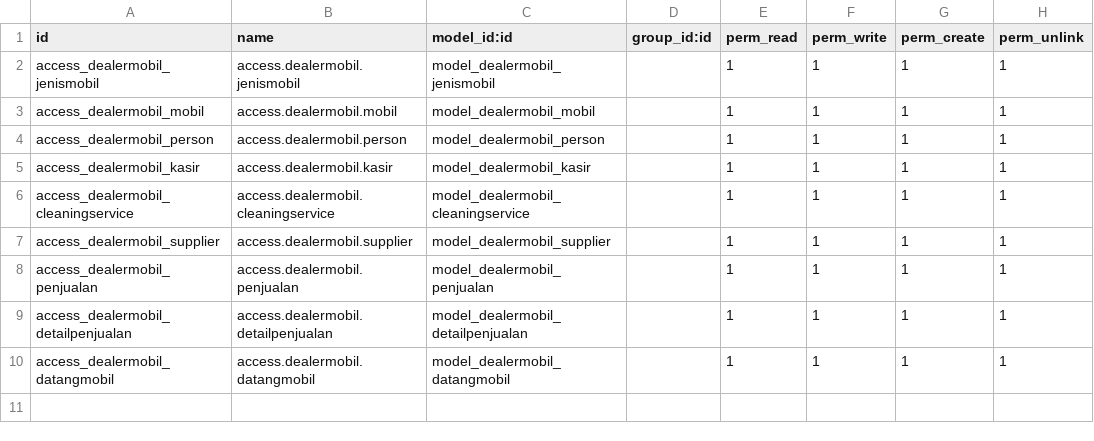
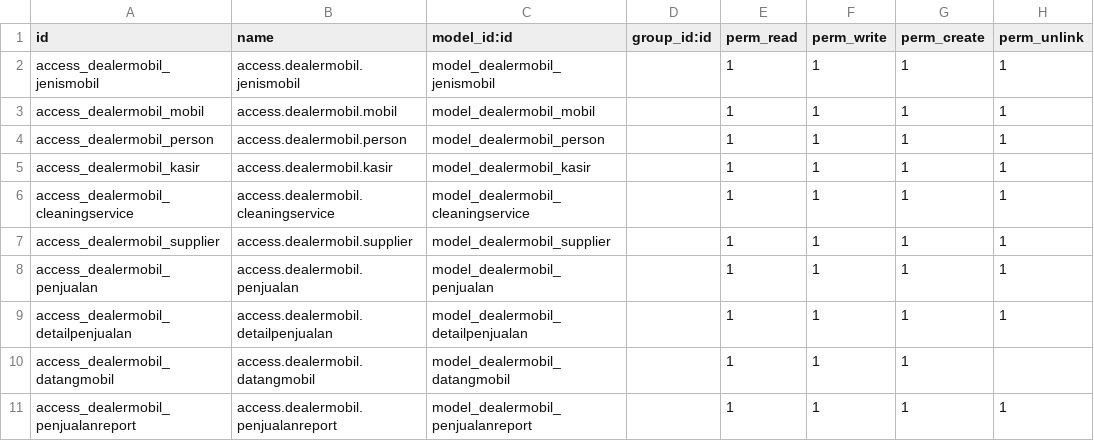
Before and after one commit to gfnd-17/ODOO_HM3, a CSV file: addonscar/dealermobil/security/ir.model.access.csv, drawn as a sheet.

```diff
--- a/addonscar/dealermobil/security/ir.model.access.csv
+++ b/addonscar/dealermobil/security/ir.model.access.csv
@@ -9,2 +9,3 @@ access_dealermobil_penjualan,access.dealermobil.penjualan,model_dealermobil_penj
 access_dealermobil_detailpenjualan,access.dealermobil.detailpenjualan,model_dealermobil_detailpenjualan,,1,1,1,1
-access_dealermobil_datangmobil,access.dealermobil.datangmobil,model_dealermobil_datangmobil,,1,1,1,1
+access_dealermobil_datangmobil,access.dealermobil.datangmobil,model_dealermobil_datangmobil,,1,1,1,
+access_dealermobil_penjualanreport,access.dealermobil.penjualanreport,model_dealermobil_penjualanreport,,1,1,1,1
```
Also changed, not shown: 6 other files.
